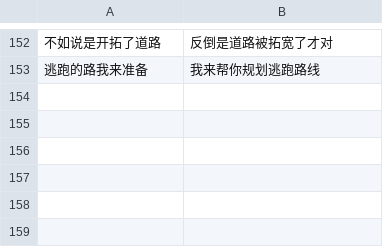
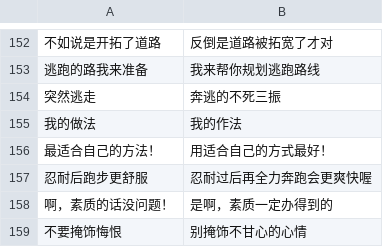
Before and after one commit to wsycarlos/auto-derby-cn, a CSV file: auto_derby/data/UmaMusumeLibrary_zh_CN_correction.csv, drawn as a sheet; only a part is shown, gaps mark what is left out.

Commit message:
update data

```diff
--- a/auto_derby/data/UmaMusumeLibrary_zh_CN_correction.csv
+++ b/auto_derby/data/UmaMusumeLibrary_zh_CN_correction.csv
@@ -153 +153,7 @@
 逃跑的路我来准备,我来帮你规划逃跑路线
+突然逃走,奔逃的不死三振
+我的做法,我的作法
+最适合自己的方法！,用适合自己的方式最好！
+忍耐后跑步更舒服,忍耐过后再全力奔跑会更爽快喔
+啊，素质的话没问题！,是啊，素质一定办得到的
+不要掩饰悔恨,别掩饰不甘心的心情
```
Also changed, not shown: auto_derby/data/UmamusumeOCRPair.csv.
